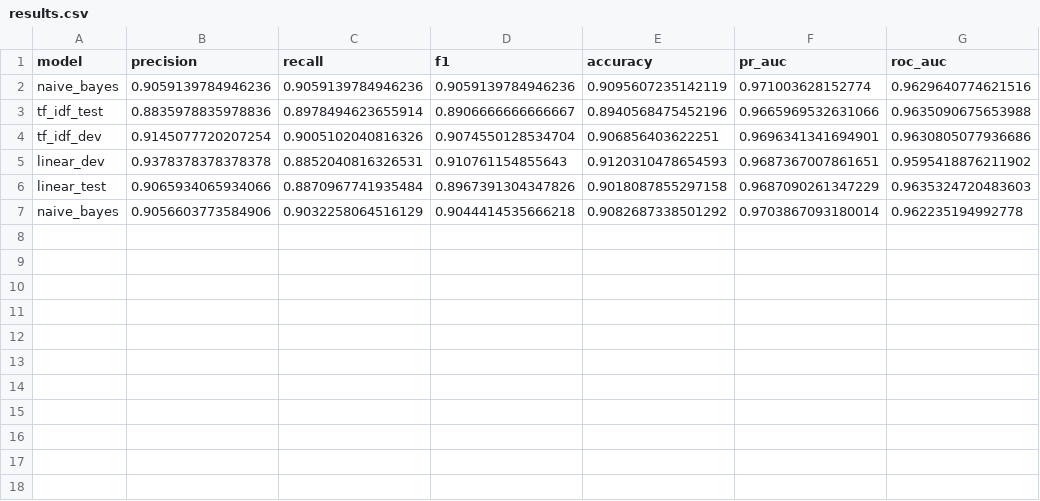
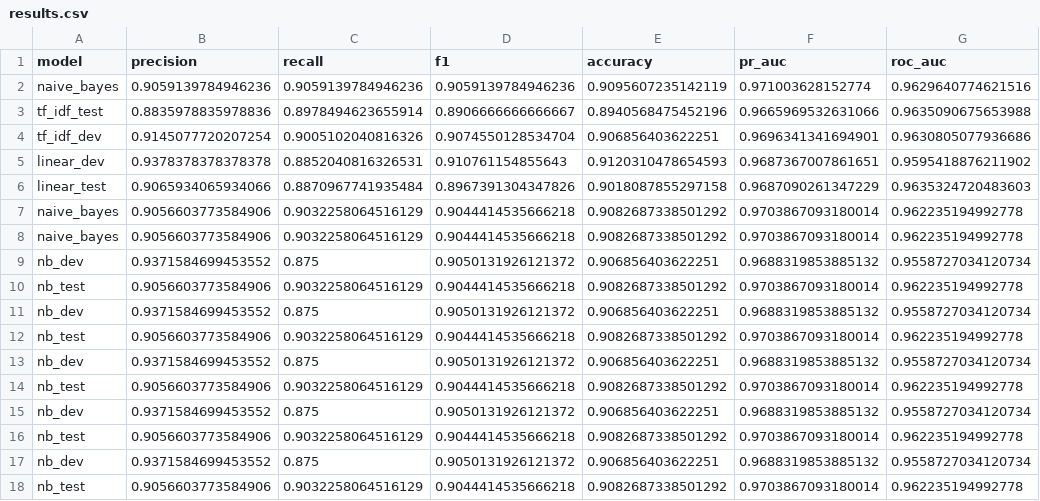
Before and after one commit to GriffinMichalak/nlp-final-project, a CSV file: results/results.csv, drawn as a sheet.

```diff
--- a/results/results.csv
+++ b/results/results.csv
@@ -7 +7,12 @@ linear_test,0.9065934065934066,0.8870967741935484,0.8967391304347826,0.901808785
 naive_bayes,0.9056603773584906,0.9032258064516129,0.9044414535666218,0.9082687338501292,0.9703867093180014,0.962235194992778
+naive_bayes,0.9056603773584906,0.9032258064516129,0.9044414535666218,0.9082687338501292,0.9703867093180014,0.962235194992778
+nb_dev,0.9371584699453552,0.875,0.9050131926121372,0.906856403622251,0.9688319853885132,0.9558727034120734
+nb_test,0.9056603773584906,0.9032258064516129,0.9044414535666218,0.9082687338501292,0.9703867093180014,0.962235194992778
+nb_dev,0.9371584699453552,0.875,0.9050131926121372,0.906856403622251,0.9688319853885132,0.9558727034120734
+nb_test,0.9056603773584906,0.9032258064516129,0.9044414535666218,0.9082687338501292,0.9703867093180014,0.962235194992778
+nb_dev,0.9371584699453552,0.875,0.9050131926121372,0.906856403622251,0.9688319853885132,0.9558727034120734
+nb_test,0.9056603773584906,0.9032258064516129,0.9044414535666218,0.9082687338501292,0.9703867093180014,0.962235194992778
+nb_dev,0.9371584699453552,0.875,0.9050131926121372,0.906856403622251,0.9688319853885132,0.9558727034120734
+nb_test,0.9056603773584906,0.9032258064516129,0.9044414535666218,0.9082687338501292,0.9703867093180014,0.962235194992778
+nb_dev,0.9371584699453552,0.875,0.9050131926121372,0.906856403622251,0.9688319853885132,0.9558727034120734
+nb_test,0.9056603773584906,0.9032258064516129,0.9044414535666218,0.9082687338501292,0.9703867093180014,0.962235194992778
```
Also changed, not shown: 2 other files.
